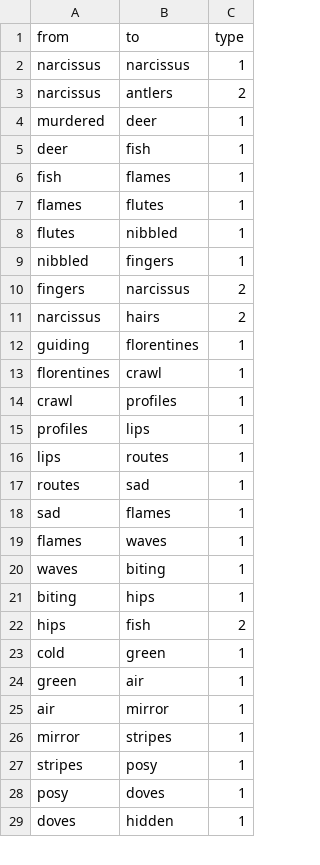
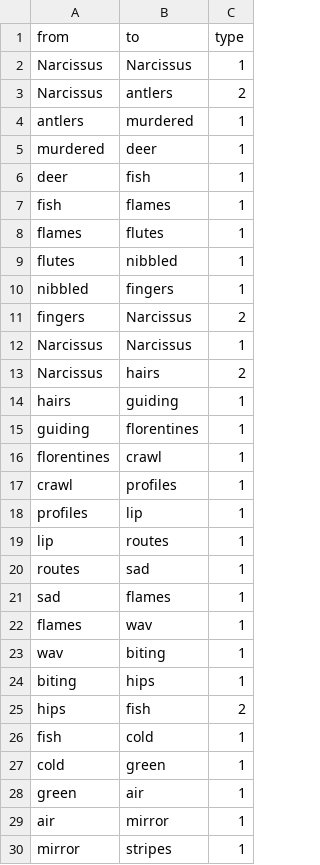
Before and after one commit to mormyridae/muerte-red, a CSV file: edges-13.csv, drawn as a sheet; only a part is shown; the shorter side is filled out with more unchanged rows; the diff covers the shown part only.

```diff
--- a/edges-13.csv
+++ b/edges-13.csv
@@ -1,4 +1,5 @@
 from,to,type
-narcissus,narcissus,1
-narcissus,antlers,2
+Narcissus,Narcissus,1
+Narcissus,antlers,2
+antlers,murdered,1
 murdered,deer,1
@@ -9,4 +10,6 @@ flutes,nibbled,1
 nibbled,fingers,1
-fingers,narcissus,2
-narcissus,hairs,2
+fingers,Narcissus,2
+Narcissus,Narcissus,1
+Narcissus,hairs,2
+hairs,guiding,1
 guiding,florentines,1
@@ -14,10 +17,11 @@ florentines,crawl,1
 crawl,profiles,1
-profiles,lips,1
-lips,routes,1
+profiles,lip,1
+lip,routes,1
 routes,sad,1
 sad,flames,1
-flames,waves,1
-waves,biting,1
+flames,wav,1
+wav,biting,1
 biting,hips,1
 hips,fish,2
+fish,cold,1
 cold,green,1
```
Also changed, not shown: 1 added row and 2 edited cells elsewhere in this file, edges-0.csv, edges-14.csv, 45 other files.
